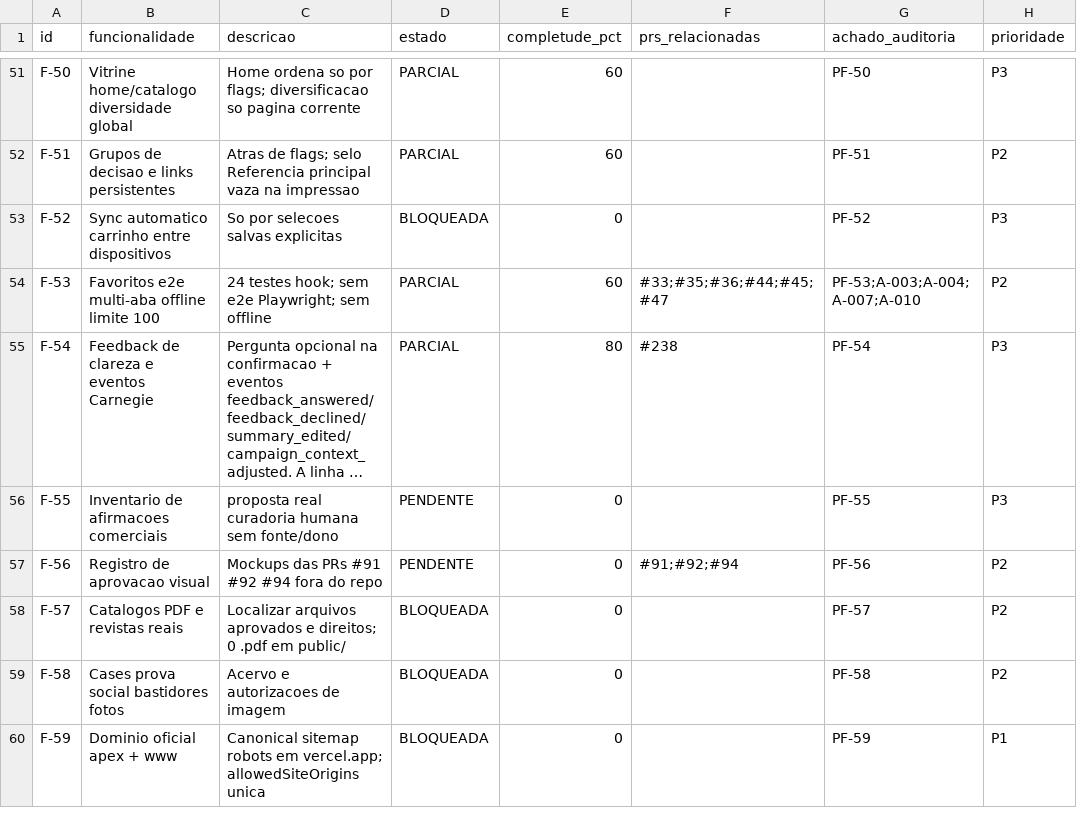
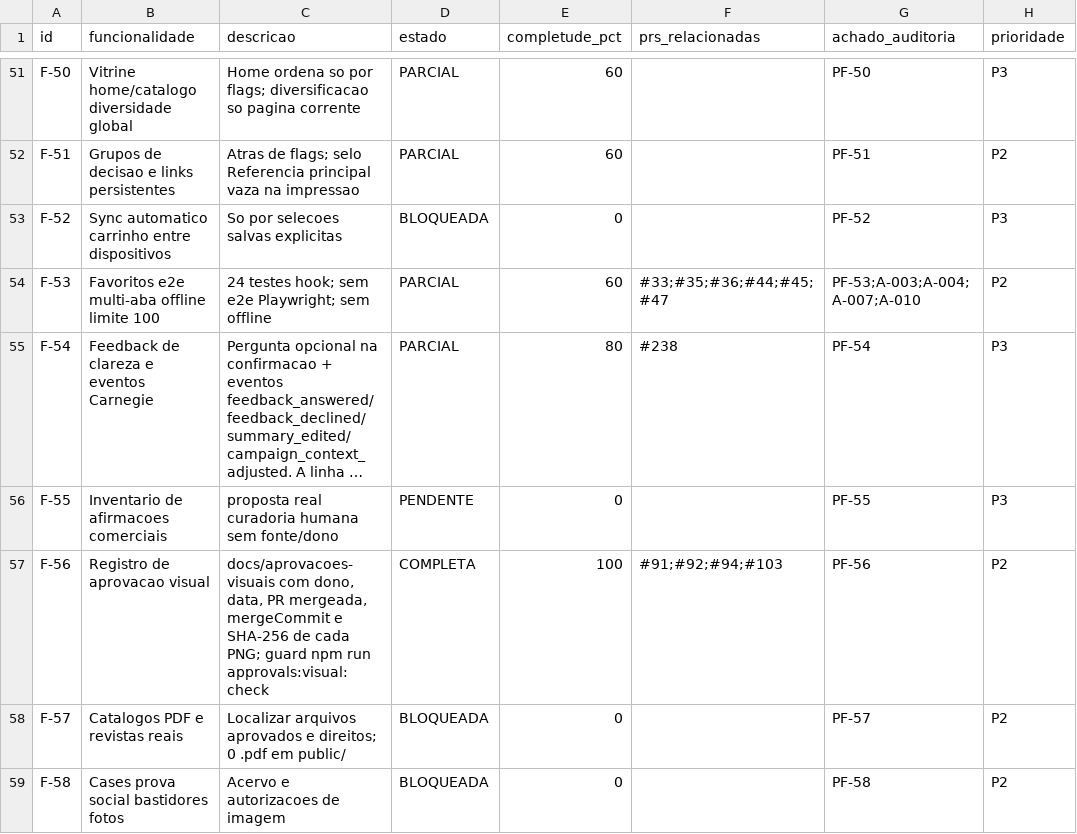
Before and after one commit to adm01-debug/Promo_Brindes_V1, a CSV file: analise-prs/funcionalidades.csv, drawn as a sheet; only a part is shown, gaps mark what is left out; the shorter side is filled out with more unchanged rows; long unchanged cells end in …; the diff names each change by its address in the sheet, - before the commit and + after, or states it on an @@ line.

```diff
--- a/analise-prs/funcionalidades.csv
+++ b/analise-prs/funcionalidades.csv
-C57 (descricao): Mockups das PRs #91 #92 #94 fora do repo
+C57 (descricao): docs/aprovacoes-visuais com dono, data, PR mergeada, mergeCommit e SHA-256 de cada PNG; guard npm run approvals:visual:check
-D57 (estado): PENDENTE
+D57 (estado): COMPLETA
-E57 (completude_pct): 0
+E57 (completude_pct): 100
-F57 (prs_relacionadas): #91;#92;#94
+F57 (prs_relacionadas): #91;#92;#94;#103
```
Also changed, not shown: 10 other files.
